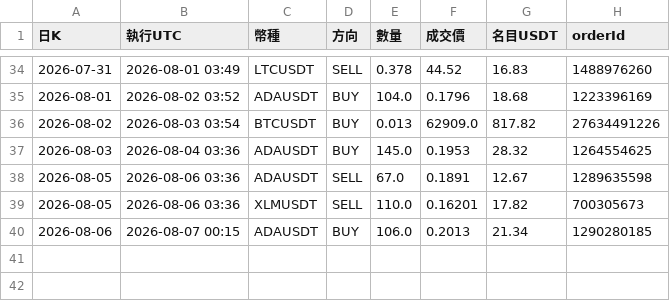
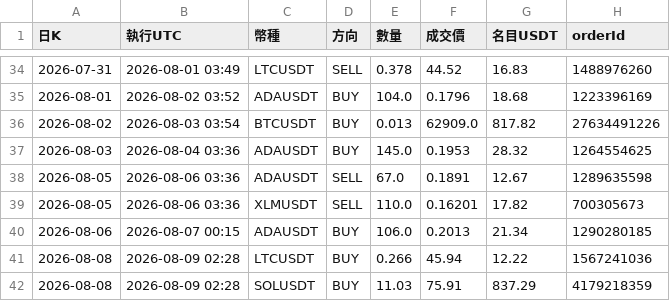
Before and after one commit to pidasin/crypto_combo_forward, a CSV file: orders_log.csv, drawn as a sheet; only a part is shown, gaps mark what is left out; the diff names each change by its address in the sheet, - before the commit and + after, or states it on an @@ line.

```diff
--- a/orders_log.csv
+++ b/orders_log.csv
+row 41: 2026-08-08 | 2026-08-09 02:28 | LTCUSDT | BUY | 0.266 | 45.94 | 12.22 | 1567241036
+row 42: 2026-08-08 | 2026-08-09 02:28 | SOLUSDT | BUY | 11.03 | 75.91 | 837.29 | 4179218359
```
Also changed, not shown: bot_log.csv, combo_forward_log.csv, 4 other files.
